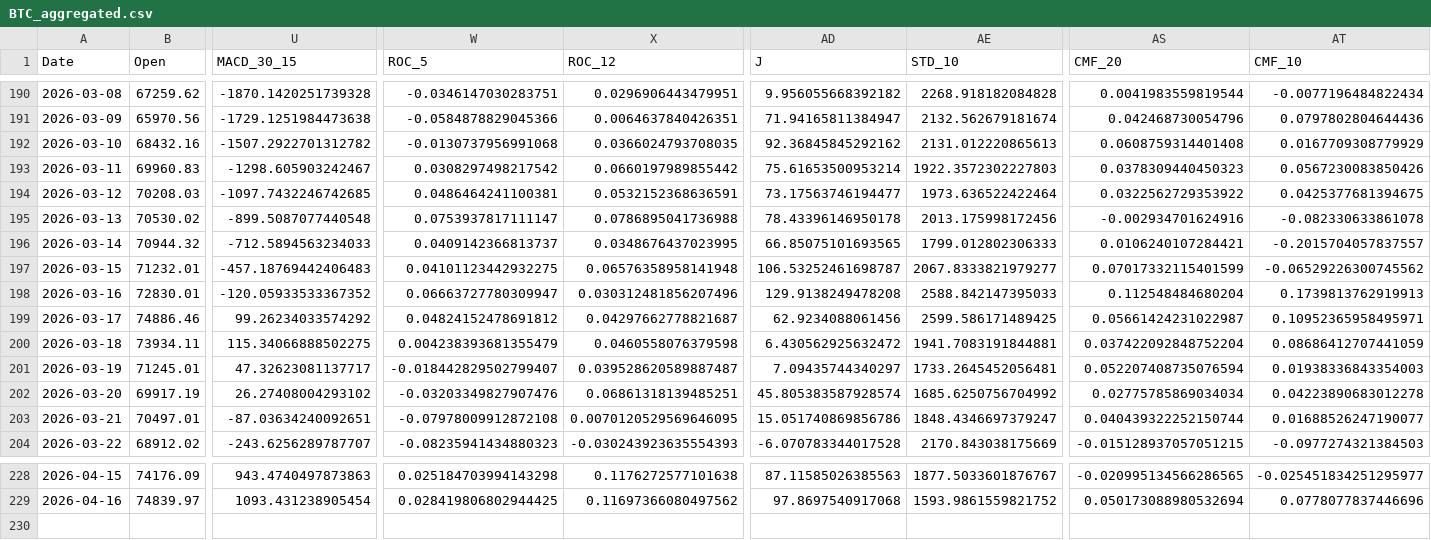
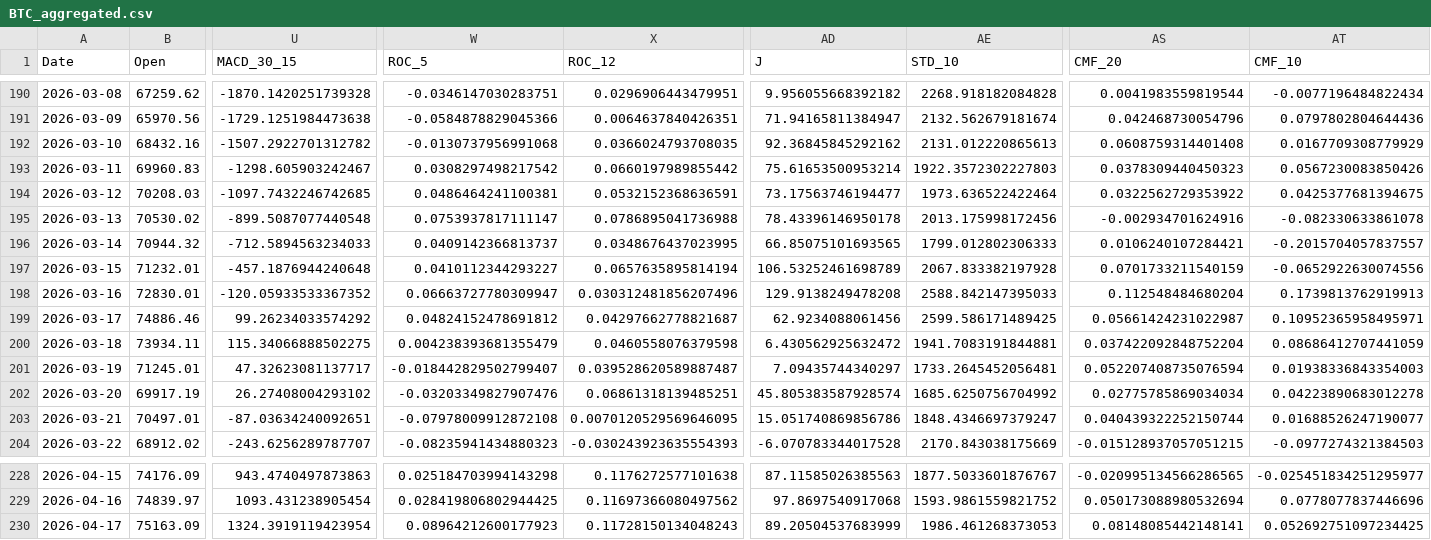
Before and after one commit to JintaoLiuorJoey/coinbase-ohlcv-data, a CSV file: data/BTC_aggregated.csv, drawn as a sheet; only a part is shown, gaps mark what is left out; rows hold the shown columns only; the diff names each change by its address in the sheet, - before the commit and + after, or states it on an @@ line.

```diff
--- a/data/BTC_aggregated.csv
+++ b/data/BTC_aggregated.csv
-U197 (MACD_30_15): -457.18769442406483
+U197 (MACD_30_15): -457.1876944240648
-W197 (ROC_5): 0.04101123442932275
+W197 (ROC_5): 0.0410112344293227
-X197 (ROC_12): 0.06576358958141948
+X197 (ROC_12): 0.0657635895814194
-AD197 (J): 106.53252461698787
+AD197 (J): 106.53252461698789
-AE197 (STD_10): 2067.8333821979277
+AE197 (STD_10): 2067.833382197928
-AS197 (CMF_20): 0.07017332115401599
+AS197 (CMF_20): 0.0701733211540159
-AT197 (CMF_10): -0.06529226300745562
+AT197 (CMF_10): -0.0652922630074556
+row 230: 2026-04-17 | 75163.09 | 1324.3919119423954 | 0.08964212600177923 | 0.11728150134048243 | 89.20504537683999 | 1986.461268373053 | 0.08148085442148141 | 0.052692751097234425
```
Also changed, not shown: data/ETH_aggregated.csv, data/XRP_aggregated.csv.
